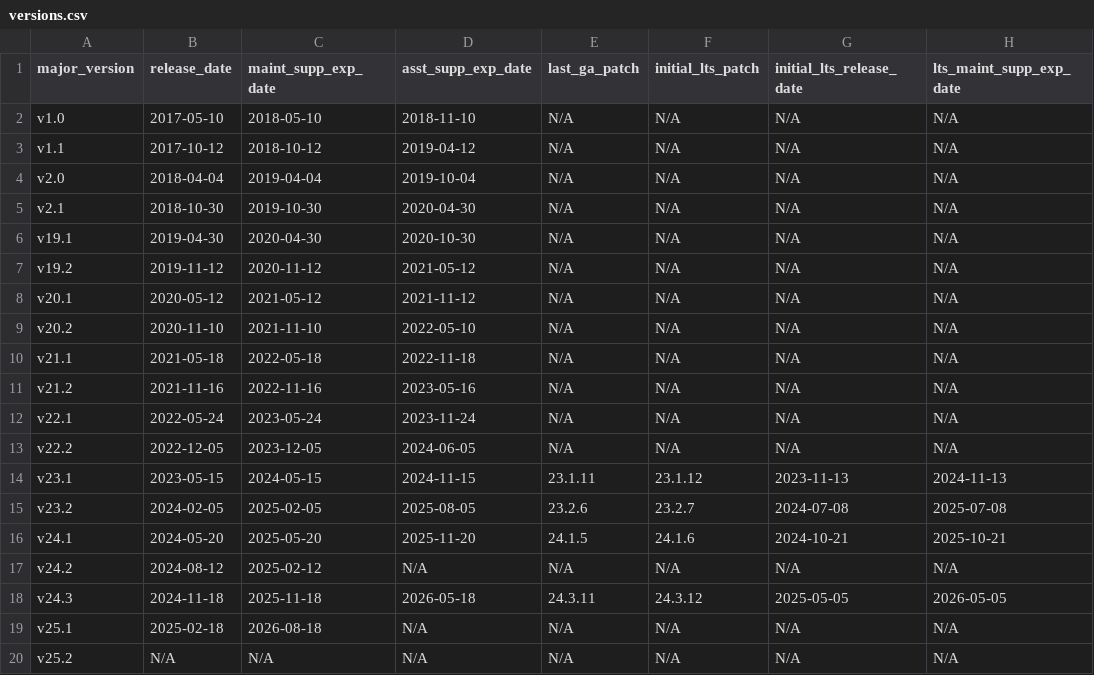
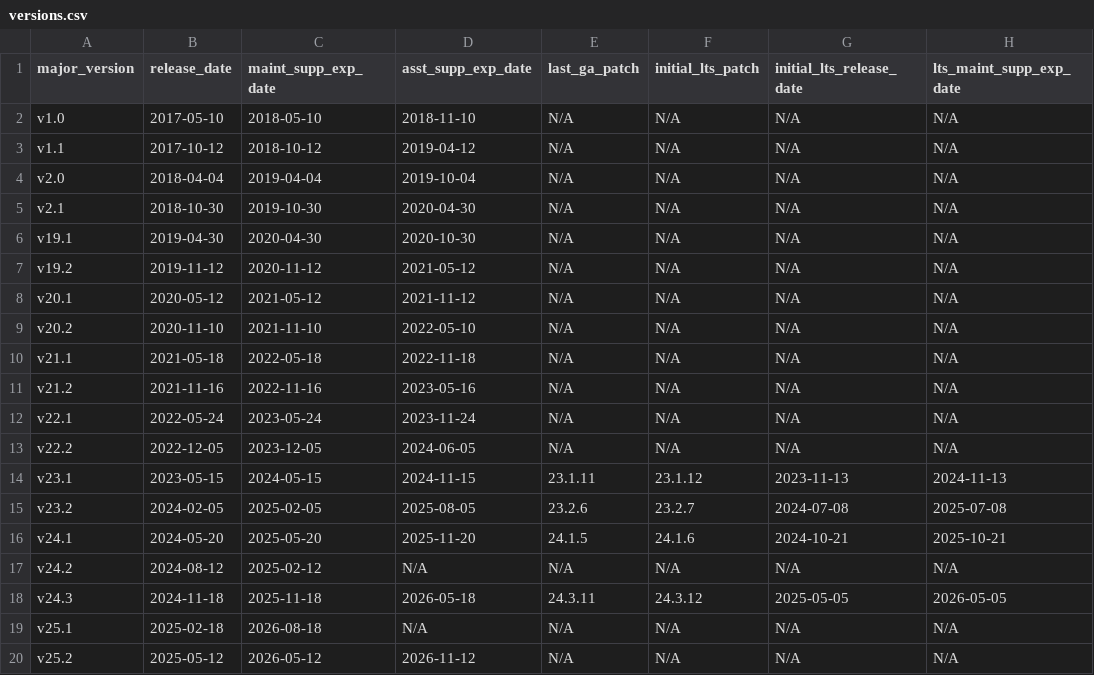
Before and after one commit to cockroachdb/docs, a CSV file: src/current/_data/versions.csv, drawn as a sheet; only a part is shown; the diff names each change by its address in the sheet, - before the commit and + after, or states it on an @@ line.

Commit message:
Update versions.csv major-version data

```diff
--- a/src/current/_data/versions.csv
+++ b/src/current/_data/versions.csv
-B20 (release_date): N/A
+B20 (release_date): 2025-05-12
-C20 (maint_supp_exp_date): N/A
+C20 (maint_supp_exp_date): 2026-05-12
-D20 (asst_supp_exp_date): N/A
+D20 (asst_supp_exp_date): 2026-11-12
```
